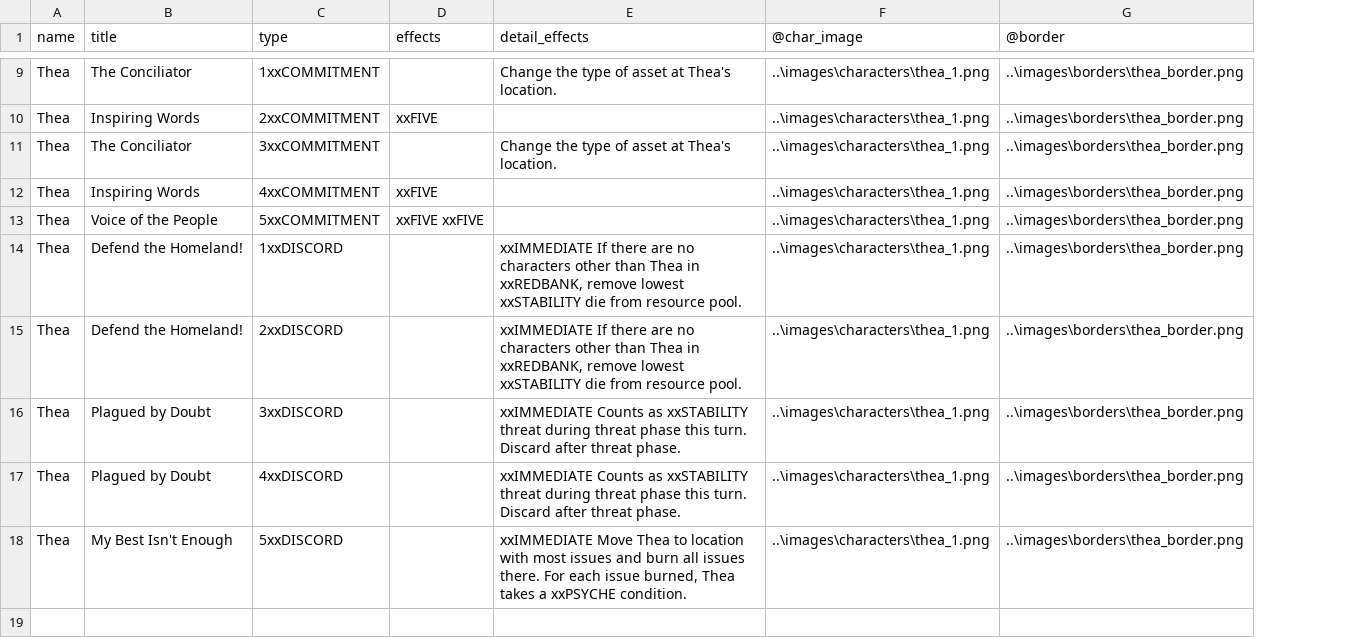
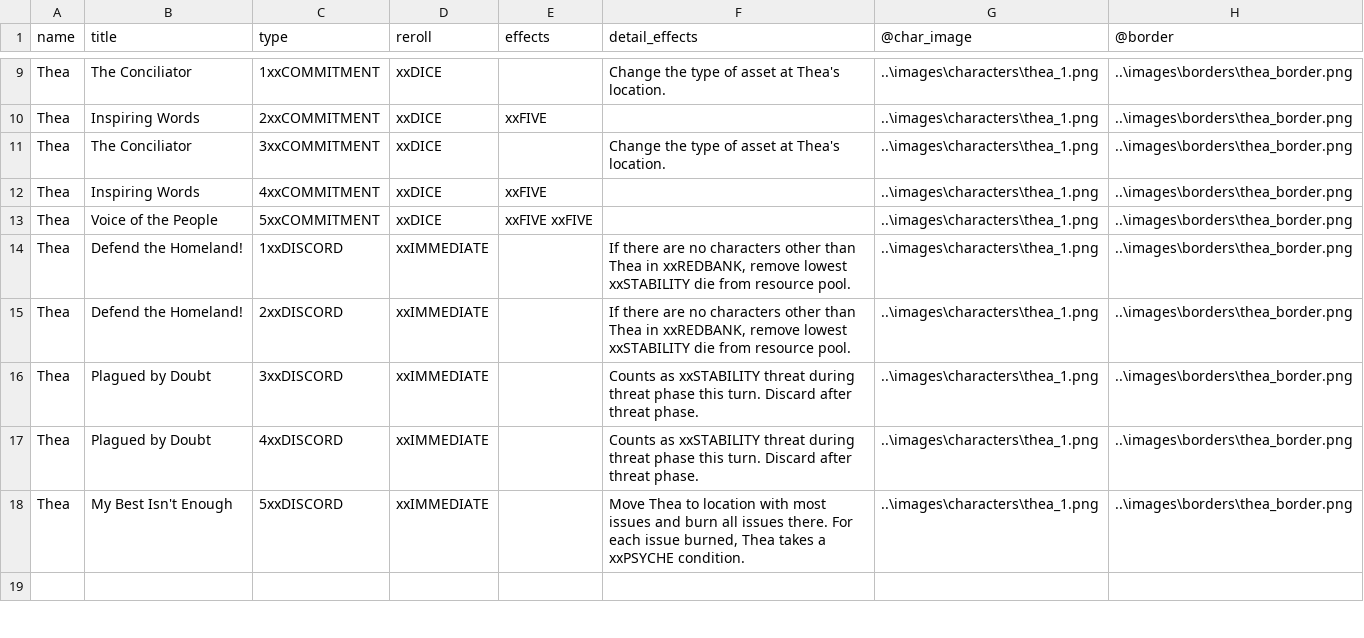
Before and after one commit to ziapeltagames/six-winters, a CSV file: csv/character-cards.csv, drawn as a sheet; only a part is shown, gaps mark what is left out; addresses are those after the commit; the diff covers the shown part only; the diff names each change by its address in the sheet, - before the commit and + after, or states it on an @@ line.

```diff
--- a/csv/character-cards.csv
+++ b/csv/character-cards.csv
+column D (reroll), rows 9-18: xxDICE | xxDICE | xxDICE | xxDICE | xxDICE | xxIMMEDIATE | xxIMMEDIATE | xxIMMEDIATE | xxIMMEDIATE | xxIMMEDIATE
-F14:F15 (detail_effects): xxIMMEDIATE If there…
+F14:F15 (detail_effects): If there…
-F16:F17 (detail_effects): xxIMMEDIATE Counts as…
+F16:F17 (detail_effects): Counts as…
-F18 (detail_effects): xxIMMEDIATE Move Thea…
+F18 (detail_effects): Move Thea…
```
Also changed, not shown: 72 edited cells elsewhere in this file, csv/location-cards.csv, csv/mission-cards.csv, 27 other files.
